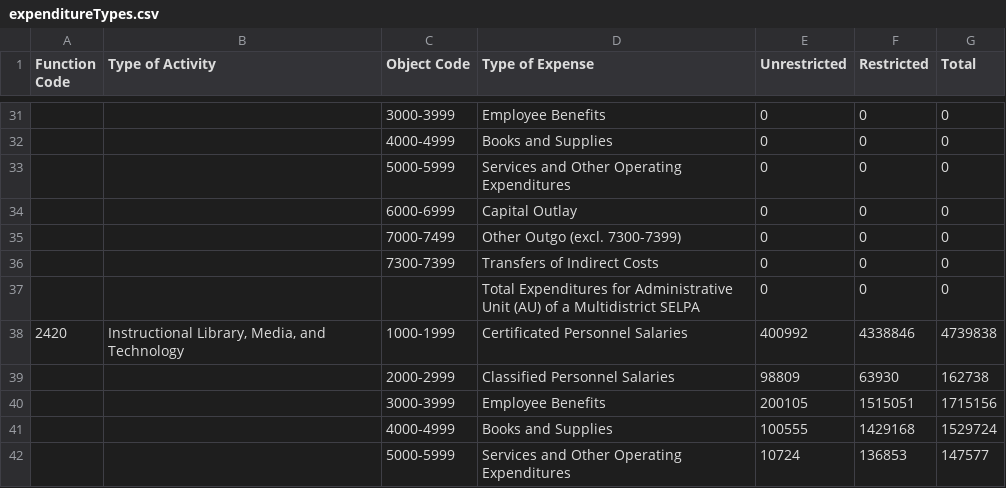
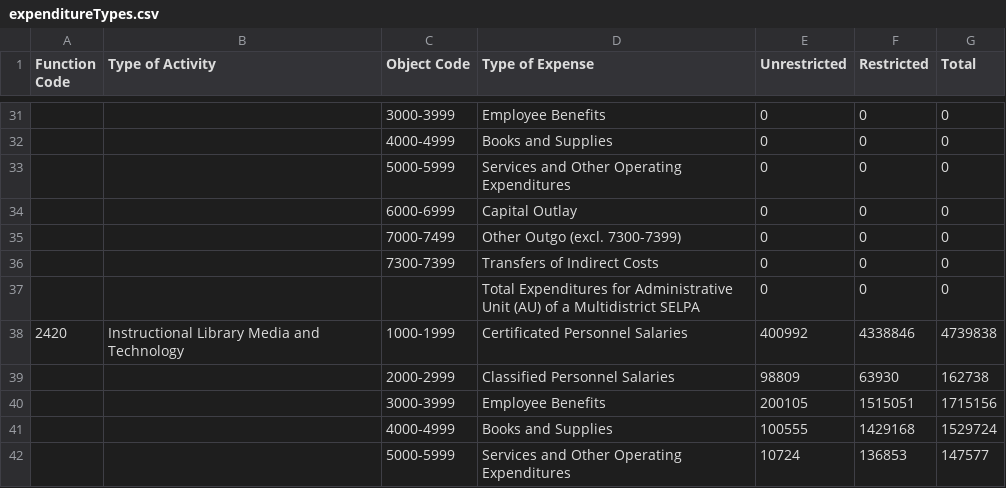
Before and after one commit to prakashsanker/EdData, a CSV file: expenditureTypes.csv, drawn as a sheet; only a part is shown, gaps mark what is left out.

```diff
--- a/expenditureTypes.csv
+++ b/expenditureTypes.csv
@@ -37,3 +37,3 @@ Function Code,Type of Activity,Object Code,Type of Expense,Unrestricted,Restrict
 ,,,Total Expenditures for Administrative Unit (AU) of a Multidistrict SELPA,0,0,0
-2420,"Instructional Library, Media, and Technology",1000-1999,Certificated Personnel Salaries,400992,4338846,4739838
+2420,Instructional Library Media and Technology,1000-1999,Certificated Personnel Salaries,400992,4338846,4739838
 ,,2000-2999,Classified Personnel Salaries,98809,63930,162738
```
Also changed, not shown: 2 other files.
